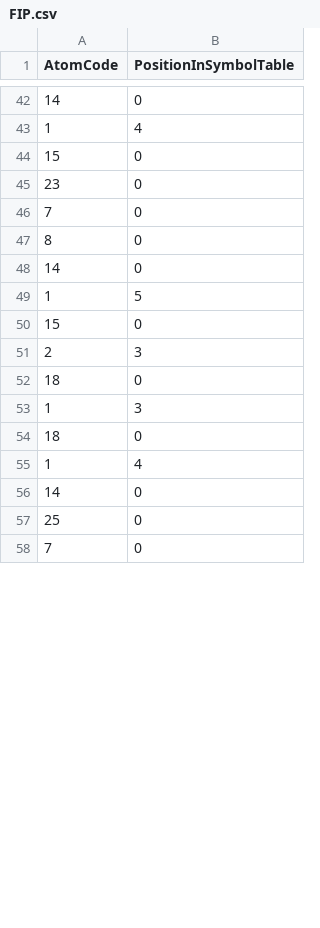
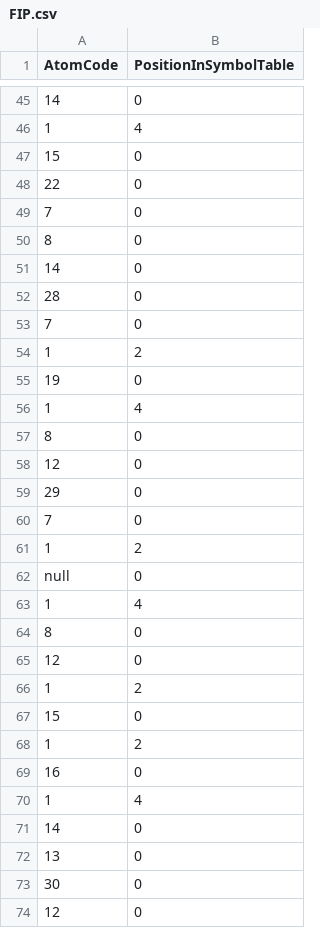
Before and after one commit to StefanButacu/Formal-Languages-and-Compiler-Design, a CSV file: LAB1/resources/FIP.csv, drawn as a sheet; only a part is shown, gaps mark what is left out; the shorter side is filled out with more unchanged rows; the diff covers the shown part only.

```diff
--- a/LAB1/resources/FIP.csv
+++ b/LAB1/resources/FIP.csv
@@ -44,3 +47,3 @@ AtomCode,PositionInSymbolTable
 15,0
-23,0
+22,0
 7,0
@@ -48,9 +51,24 @@ AtomCode,PositionInSymbolTable
 14,0
-1,5
+28,0
+7,0
+1,2
+19,0
+1,4
+8,0
+12,0
+29,0
+7,0
+1,2
+null,0
+1,4
+8,0
+12,0
+1,2
 15,0
-2,3
-18,0
-1,3
-18,0
+1,2
+16,0
 1,4
 14,0
+13,0
+30,0
+12,0
```
Also changed, not shown: 7 added rows, 12 removed rows, 8 moved rows and 6 edited cells elsewhere in this file, 6 other files.
